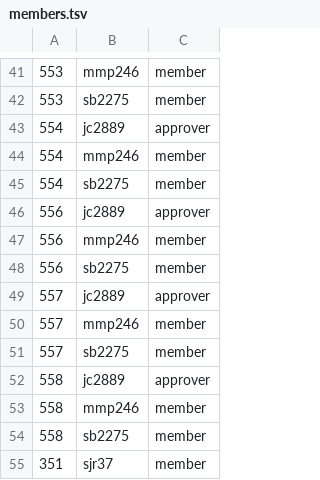
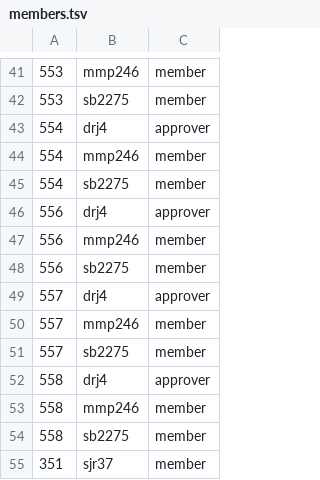
Before and after one commit to mahaplatform/mahaplatform.com, a TSV file: files/20170622/members.tsv, drawn as a sheet; only a part is shown, gaps mark what is left out; the diff covers the shown part only.

```diff
--- a/files/20170622/members.tsv
+++ b/files/20170622/members.tsv
@@ -42,12 +42,12 @@
 553|sb2275|member
-554|jc2889|approver
+554|drj4|approver
 554|mmp246|member
 554|sb2275|member
-556|jc2889|approver
+556|drj4|approver
 556|mmp246|member
 556|sb2275|member
-557|jc2889|approver
+557|drj4|approver
 557|mmp246|member
 557|sb2275|member
-558|jc2889|approver
+558|drj4|approver
 558|mmp246|member
```
Also changed, not shown: 10 edited cells elsewhere in this file, files/20170622/employees.tsv, files/20170622/projects.tsv, 31 other files.
